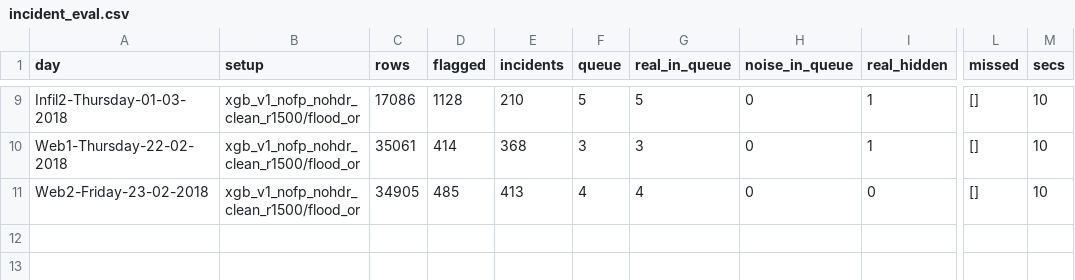
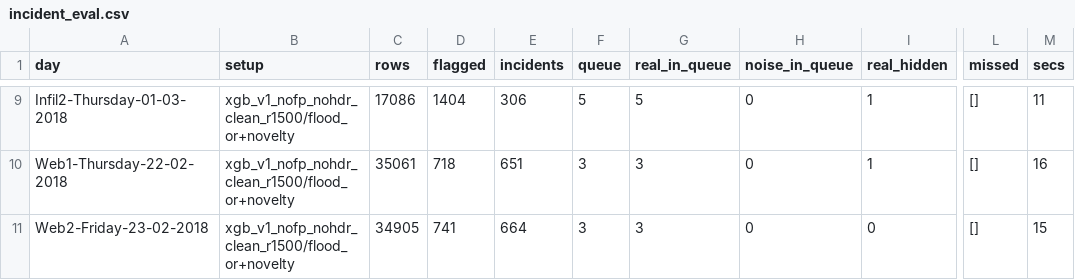
Before and after one commit to Benzene071106/fraud-detection, a CSV file: reports/incident_eval.csv, drawn as a sheet; only a part is shown, gaps mark what is left out; the diff covers the shown part only; the diff names each change by its address in the sheet, - before the commit and + after, or states it on an @@ line.

Commit message:
Unknown-attack detector in API, API-key auth, tests (10), pinned Docker deps, git cleanup

```diff
--- a/reports/incident_eval.csv
+++ b/reports/incident_eval.csv
-B9:B11 (setup): xgb_v1_nofp_nohdr_clean_r1500/flood_or
+B9:B11 (setup): xgb_v1_nofp_nohdr_clean_r1500/flood_or+novelty
-D9 (flagged): 1128
+D9 (flagged): 1404
-E9 (incidents): 210
+E9 (incidents): 306
-M9 (secs): 10
+M9 (secs): 11
-D10 (flagged): 414
+D10 (flagged): 718
-E10 (incidents): 368
+E10 (incidents): 651
-M10 (secs): 10
+M10 (secs): 16
-D11 (flagged): 485
+D11 (flagged): 741
-E11 (incidents): 413
+E11 (incidents): 664
-F11 (queue): 4
+F11 (queue): 3
-G11 (real_in_queue): 4
+G11 (real_in_queue): 3
-M11 (secs): 10
+M11 (secs): 15
```
Also changed, not shown: 36 edited cells elsewhere in this file, 33 other files.
